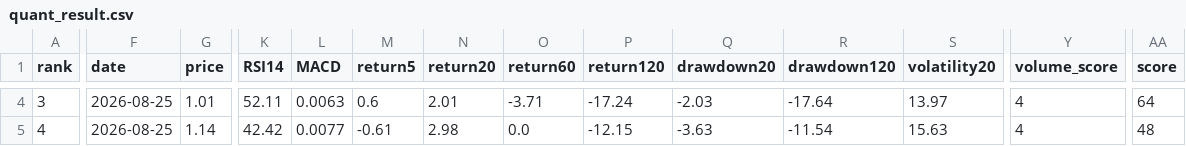
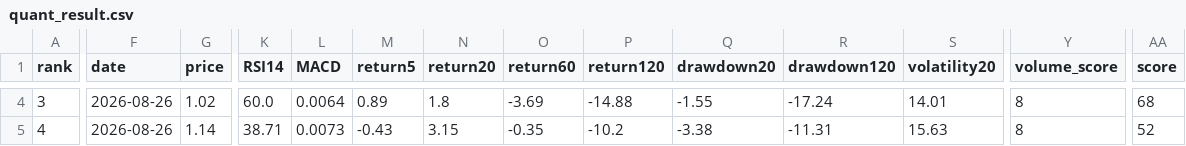
Before and after one commit to huming013-cyber/-quant-model, a CSV file: data/quant_result.csv, drawn as a sheet; only a part is shown, gaps mark what is left out; the diff covers the shown part only; the diff names each change by its address in the sheet, - before the commit and + after, or states it on an @@ line.

```diff
--- a/data/quant_result.csv
+++ b/data/quant_result.csv
-F4:F5 (date): 2026-08-25
+F4:F5 (date): 2026-08-26
-G4 (price): 1.01
+G4 (price): 1.02
-K4 (RSI14): 52.11
+K4 (RSI14): 60.0
-L4 (MACD): 0.0063
+L4 (MACD): 0.0064
-M4 (return5): 0.6
+M4 (return5): 0.89
-N4 (return20): 2.01
+N4 (return20): 1.8
-O4 (return60): -3.71
+O4 (return60): -3.69
-P4 (return120): -17.24
+P4 (return120): -14.88
-Q4 (drawdown20): -2.03
+Q4 (drawdown20): -1.55
-R4 (drawdown120): -17.64
+R4 (drawdown120): -17.24
-S4 (volatility20): 13.97
+S4 (volatility20): 14.01
-Y4:Y5 (volume_score): 4
+Y4:Y5 (volume_score): 8
-AA4 (score): 64
+AA4 (score): 68
-K5 (RSI14): 42.42
+K5 (RSI14): 38.71
-L5 (MACD): 0.0077
+L5 (MACD): 0.0073
-M5 (return5): -0.61
+M5 (return5): -0.43
-N5 (return20): 2.98
+N5 (return20): 3.15
-O5 (return60): 0.0
+O5 (return60): -0.35
-P5 (return120): -12.15
+P5 (return120): -10.2
-Q5 (drawdown20): -3.63
+Q5 (drawdown20): -3.38
-R5 (drawdown120): -11.54
+R5 (drawdown120): -11.31
-AA5 (score): 48
+AA5 (score): 52
```
Also changed, not shown: 60 edited cells elsewhere in this file, data/etf_result.csv, data/stock_result.csv.
